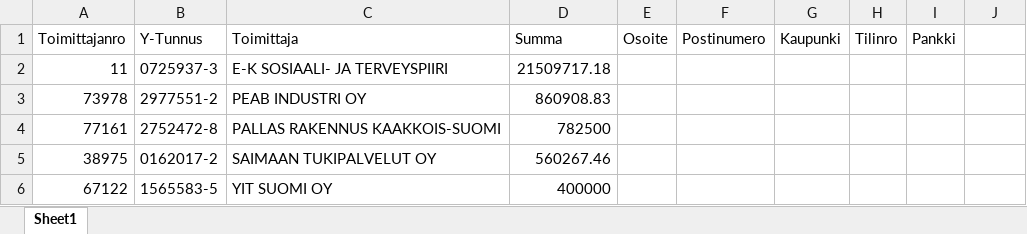
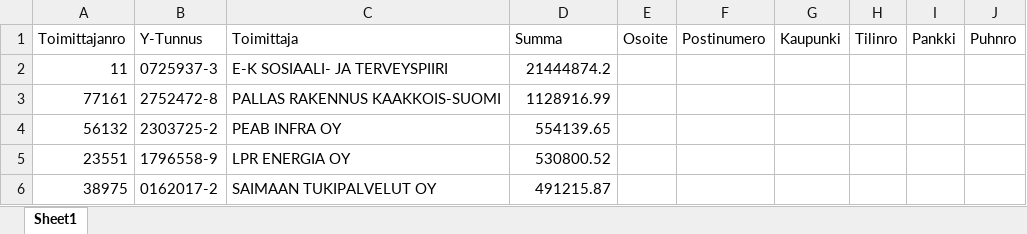
Before and after one commit to teemukuusisto/UiPath_Jeff, an Excel workbook: Harjoitustyö_Ryhmä5_Jeff/Data/Toimittajarekisteri.xlsx, sheet Sheet1, drawn as a sheet; values as stored, in another font and other column widths than the file's, no borders; removed rows and columns are numbered as before the commit, all else as after; the diff names each change by its address in the sheet, - before the commit and + after, or states it on an @@ line.

```diff
--- a/Harjoitustyö_Ryhmä5_Jeff/Data/Toimittajarekisteri.xlsx (sheet Sheet1)
+++ b/Harjoitustyö_Ryhmä5_Jeff/Data/Toimittajarekisteri.xlsx (sheet Sheet1)
-J1: (empty)
+J1: Puhnro
-D2 (Summa): 21509717.18
+D2 (Summa): 21444874.2
-row 3: 73978 | 2977551-2 | PEAB INDUSTRI OY | 860908.83
-D3 (Summa): 782500
+D3 (Summa): 1128916.99
+row 4: 56132 | 2303725-2 | PEAB INFRA OY | 554139.65
+row 5: 23551 | 1796558-9 | LPR ENERGIA OY | 530800.52
-D6 (Summa): 560267.46
+D6 (Summa): 491215.87
-row 6: 67122 | 1565583-5 | YIT SUOMI OY | 400000
```
Also changed, not shown: Harjoitustyö_Ryhmä5_Jeff/Data/Kuukauden ostolaskut 2020.xlsx, Harjoitustyö_Ryhmä5_Jeff/Data/Ostolaskut_suurimmat.xlsx, 19 other files.
